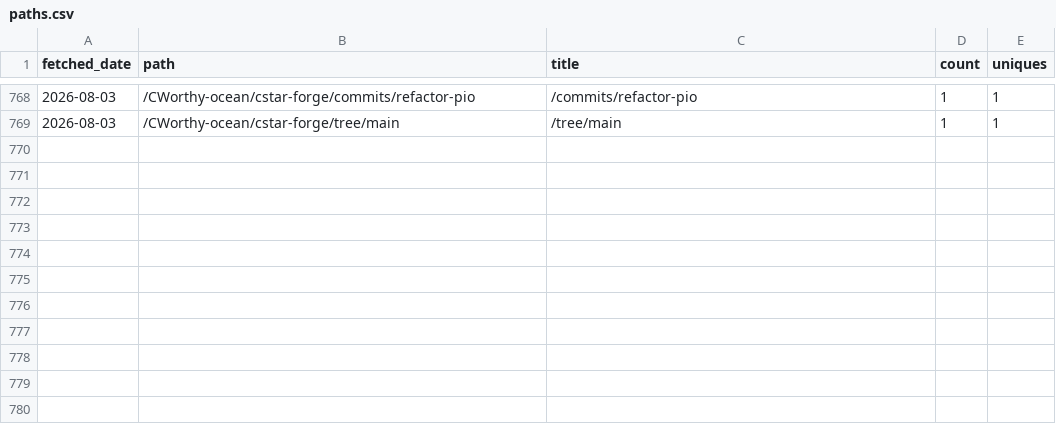
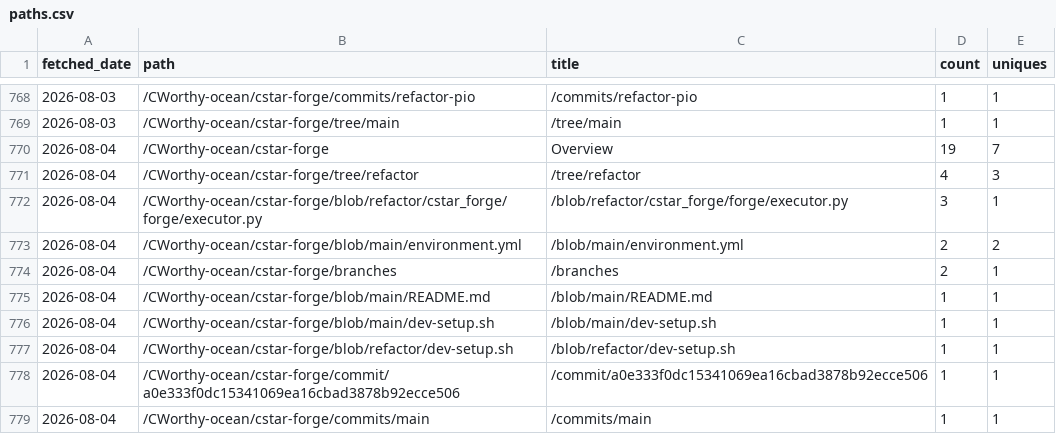
Before and after one commit to CWorthy-ocean/cworthy-gh-metrics, a CSV file: data/CWorthy-ocean/cson-forge/paths.csv, drawn as a sheet; only a part is shown, gaps mark what is left out; the diff names each change by its address in the sheet, - before the commit and + after, or states it on an @@ line.

```diff
--- a/data/CWorthy-ocean/cson-forge/paths.csv
+++ b/data/CWorthy-ocean/cson-forge/paths.csv
+row 770: 2026-08-04 | /CWorthy-ocean/cstar-forge | Overview | 19 | 7
+row 771: 2026-08-04 | /CWorthy-ocean/cstar-forge/tree/refactor | /tree/refactor | 4 | 3
+row 772: 2026-08-04 | /CWorthy-ocean/cstar-forge/blob/refactor/cstar_forge/forge/executor.py | /blob/refactor/cstar_forge/forge/executor.py | 3 | 1
+row 773: 2026-08-04 | /CWorthy-ocean/cstar-forge/blob/main/environment.yml | /blob/main/environment.yml | 2 | 2
+row 774: 2026-08-04 | /CWorthy-ocean/cstar-forge/branches | /branches | 2 | 1
+row 775: 2026-08-04 | /CWorthy-ocean/cstar-forge/blob/main/README.md | /blob/main/README.md | 1 | 1
+row 776: 2026-08-04 | /CWorthy-ocean/cstar-forge/blob/main/dev-setup.sh | /blob/main/dev-setup.sh | 1 | 1
+row 777: 2026-08-04 | /CWorthy-ocean/cstar-forge/blob/refactor/dev-setup.sh | /blob/refactor/dev-setup.sh | 1 | 1
+row 778: 2026-08-04 | /CWorthy-ocean/cstar-forge/commit/a0e333f0dc15341069ea16cbad3878b92ecce506 | /commit/a0e333f0dc15341069ea16cbad3878b92ecce506 | 1 | 1
+row 779: 2026-08-04 | /CWorthy-ocean/cstar-forge/commits/main | /commits/main | 1 | 1
```
Also changed, not shown: data/CWorthy-ocean/C-Star/paths.csv, data/CWorthy-ocean/C-Star/referrers.csv, 22 other files.
